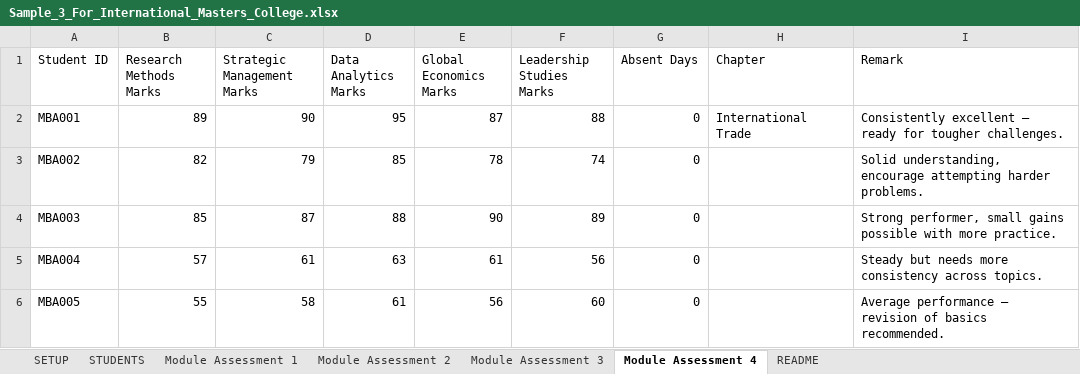
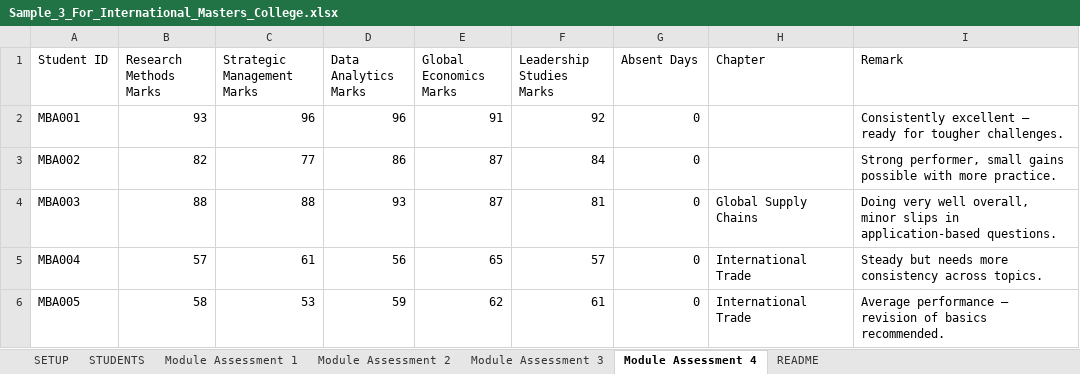
Before and after one commit to sandeephakki-qa/student-insight, an Excel workbook: samples/Sample_3_For_International_Masters_College.xlsx, sheet Module Assessment 4, drawn as a sheet; only a part is shown; values as stored, in another font and other column widths than the file's, no borders; the diff covers the shown part only; the diff names each change by its address in the sheet, - before the commit and + after, or states it on an @@ line.

```diff
--- a/samples/Sample_3_For_International_Masters_College.xlsx (sheet Module Assessment 4)
+++ b/samples/Sample_3_For_International_Masters_College.xlsx (sheet Module Assessment 4)
-B2 (Research Methods Marks): 89
+B2 (Research Methods Marks): 93
-C2 (Strategic Management Marks): 90
+C2 (Strategic Management Marks): 96
-D2 (Data Analytics Marks): 95
+D2 (Data Analytics Marks): 96
-E2 (Global Economics Marks): 87
+E2 (Global Economics Marks): 91
-F2 (Leadership Studies Marks): 88
+F2 (Leadership Studies Marks): 92
-H2 (Chapter): International Trade
+H2 (Chapter): (empty)
-C3 (Strategic Management Marks): 79
+C3 (Strategic Management Marks): 77
-D3 (Data Analytics Marks): 85
+D3 (Data Analytics Marks): 86
-E3 (Global Economics Marks): 78
+E3 (Global Economics Marks): 87
-F3 (Leadership Studies Marks): 74
+F3 (Leadership Studies Marks): 84
-I3 (Remark): Solid understanding, encourage attempting harder problems.
+I3 (Remark): Strong performer, small gains possible with more practice.
-B4 (Research Methods Marks): 85
+B4 (Research Methods Marks): 88
-C4 (Strategic Management Marks): 87
+C4 (Strategic Management Marks): 88
-D4 (Data Analytics Marks): 88
+D4 (Data Analytics Marks): 93
-E4 (Global Economics Marks): 90
+E4 (Global Economics Marks): 87
-F4 (Leadership Studies Marks): 89
+F4 (Leadership Studies Marks): 81
-H4 (Chapter): (empty)
+H4 (Chapter): Global Supply Chains
-I4 (Remark): Strong performer, small gains possible with more practice.
+I4 (Remark): Doing very well overall, minor slips in application-based questions.
-D5 (Data Analytics Marks): 63
+D5 (Data Analytics Marks): 56
-E5 (Global Economics Marks): 61
+E5 (Global Economics Marks): 65
-F5 (Leadership Studies Marks): 56
+F5 (Leadership Studies Marks): 57
-H5:H6 (Chapter): (empty)
+H5:H6 (Chapter): International Trade
-B6 (Research Methods Marks): 55
+B6 (Research Methods Marks): 58
-C6 (Strategic Management Marks): 58
+C6 (Strategic Management Marks): 53
-D6 (Data Analytics Marks): 61
+D6 (Data Analytics Marks): 59
-E6 (Global Economics Marks): 56
+E6 (Global Economics Marks): 62
-F6 (Leadership Studies Marks): 60
+F6 (Leadership Studies Marks): 61
```
Also changed, not shown: 155 edited cells elsewhere in this sheet, sheet Module Assessment 1, sheet Module Assessment 2, sheet Module Assessment 3, sheet STUDENTS, samples/Sample_2_For_MBBS_College_Lecturer.xlsx, samples/Sample_4_For_School_Class_Teacher.xlsx, 16 other files.
